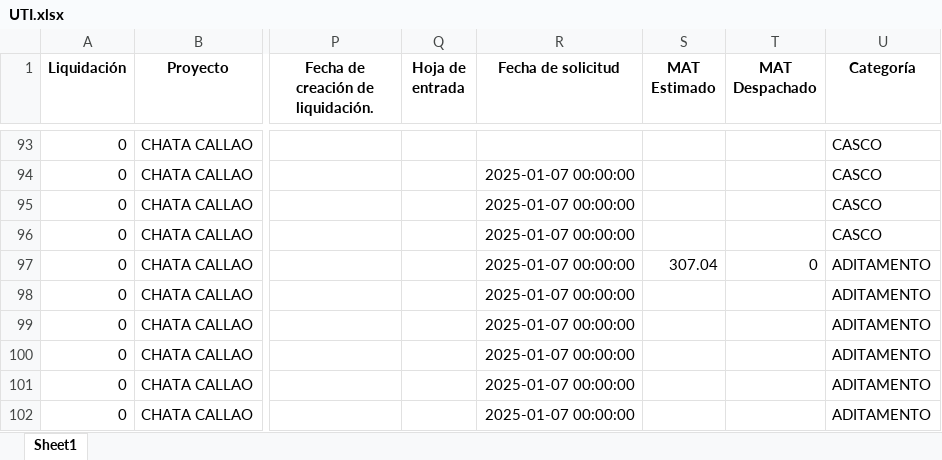
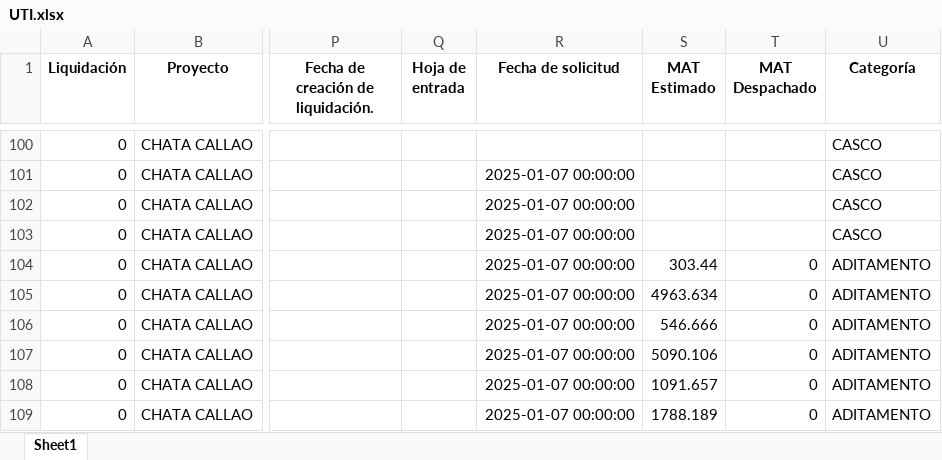
Before and after one commit to ProyectosAstillero/Astillero, an Excel workbook: 2025-1/UTI.xlsx, sheet Sheet1, drawn as a sheet; only a part is shown, gaps mark what is left out; values as stored, in another font and other column widths than the file's, no borders; addresses are those after the commit; the diff covers the shown part only; the diff names each change by its address in the sheet, - before the commit and + after, or states it on an @@ line.

```diff
--- a/2025-1/UTI.xlsx (sheet Sheet1)
+++ b/2025-1/UTI.xlsx (sheet Sheet1)
-S104 (MAT Estimado): 307.04
+S104 (MAT Estimado): 303.44
-S105 (MAT Estimado): (empty)
+S105 (MAT Estimado): 4963.634
-T105:T109 (MAT Despachado): (empty)
+T105:T109 (MAT Despachado): 0
-S106 (MAT Estimado): (empty)
+S106 (MAT Estimado): 546.666
-S107 (MAT Estimado): (empty)
+S107 (MAT Estimado): 5090.106
-S108 (MAT Estimado): (empty)
+S108 (MAT Estimado): 1091.657
-S109 (MAT Estimado): (empty)
+S109 (MAT Estimado): 1788.189
```
Also changed, not shown: 93 added rows and 132 edited cells elsewhere in this sheet, 2025-1/REDI.xlsx.
